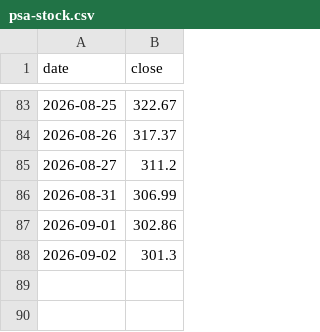
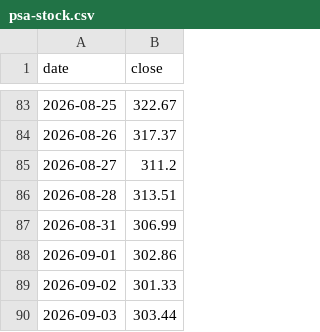
Before and after one commit to itshumpf/storage-directory, a CSV file: history/psa-stock.csv, drawn as a sheet; only a part is shown, gaps mark what is left out.

```diff
--- a/history/psa-stock.csv
+++ b/history/psa-stock.csv
@@ -85,4 +85,6 @@ date,close
 2026-08-27,311.2
+2026-08-28,313.51
 2026-08-31,306.99
 2026-09-01,302.86
-2026-09-02,301.3
+2026-09-02,301.33
+2026-09-03,303.44
```
Also changed, not shown: 9 other files.
